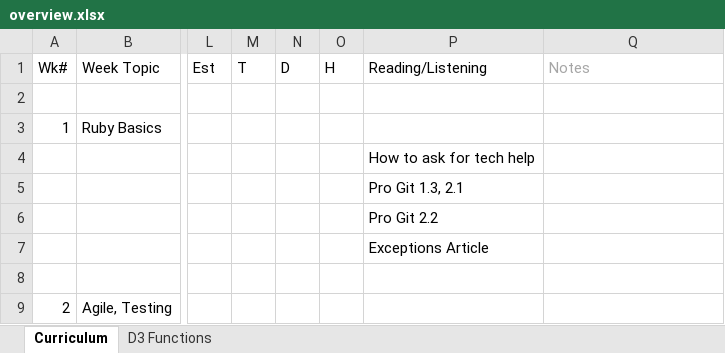
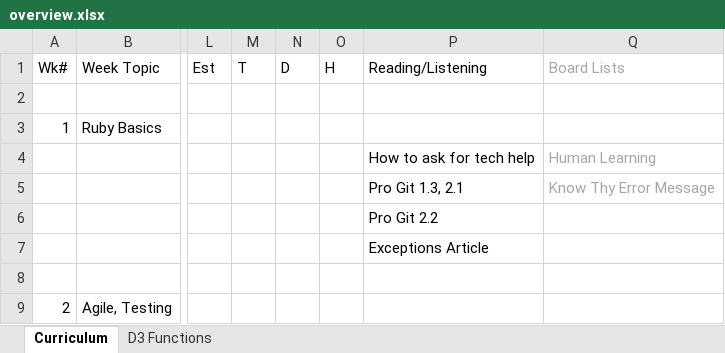
Before and after one commit to tiyd-rails-2015-05/tiyd-rails-2015-05.github.io, an Excel workbook: during/overview.xlsx, sheet Curriculum, drawn as a sheet; only a part is shown, gaps mark what is left out; values as stored, in another font and other column widths than the file's, no borders; the diff covers the shown part only; the diff names each change by its address in the sheet, - before the commit and + after, or states it on an @@ line.

Commit message:
Begin work on Week 3 Day 3.

```diff
--- a/during/overview.xlsx (sheet Curriculum)
+++ b/during/overview.xlsx (sheet Curriculum)
-Q1: Notes
+Q1: Board Lists
-Q4 (Board Lists): (empty)
+Q4 (Board Lists): Human Learning
-Q5 (Board Lists): (empty)
+Q5 (Board Lists): Know Thy Error Message
```
Also changed, not shown: 1 added row, 1 removed row, 7 edited cells and cell formats elsewhere in this sheet, 3 other files.
